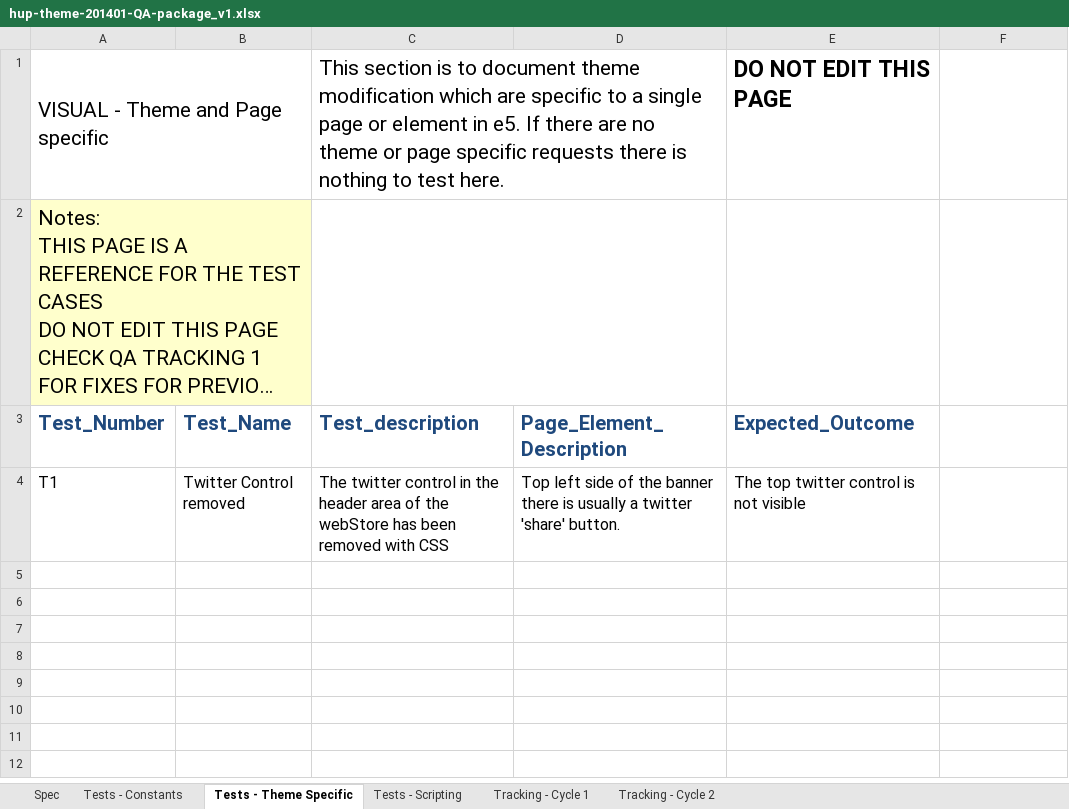
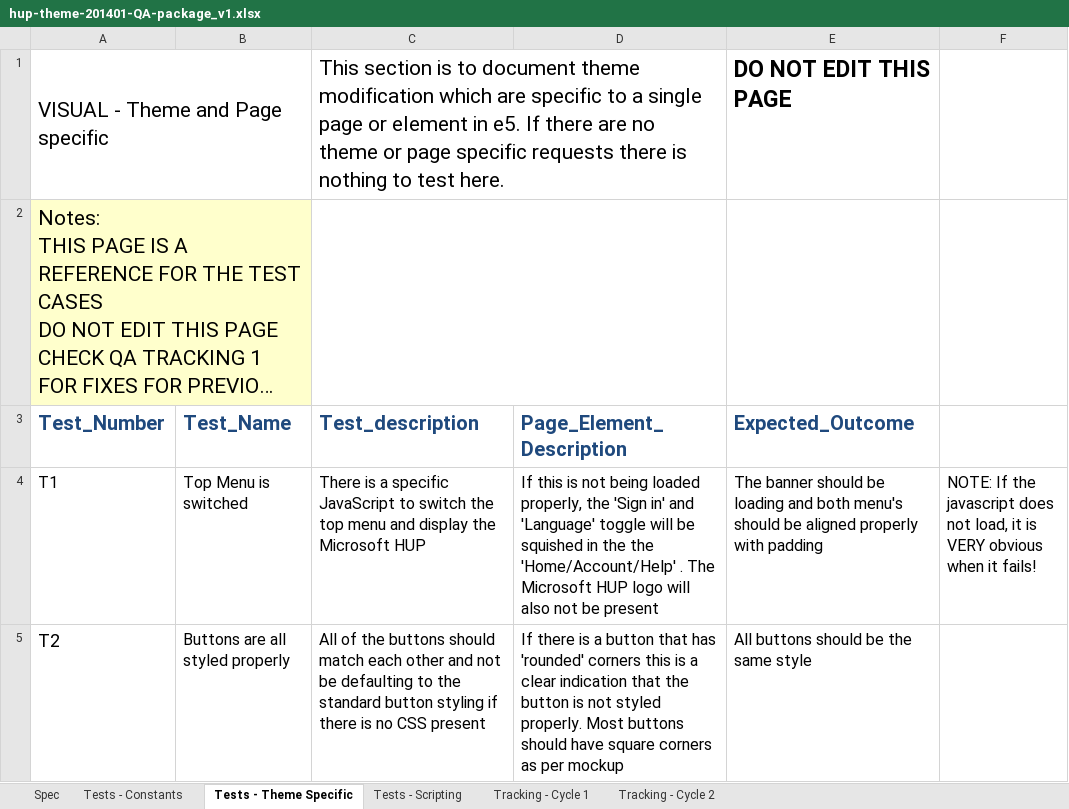
Before and after one commit to kivuto/e5huptheme, an Excel workbook: qa/hup-theme-201401-QA-package_v1.xlsx, sheet Tests - Theme Specific, drawn as a sheet; long unchanged cells end in …; values as stored, in another font and other column widths than the file's, no borders; the diff names each change by its address in the sheet, - before the commit and + after, or states it on an @@ line.

Commit message:
QA Document update

```diff
--- a/qa/hup-theme-201401-QA-package_v1.xlsx (sheet Tests - Theme Specific)
+++ b/qa/hup-theme-201401-QA-package_v1.xlsx (sheet Tests - Theme Specific)
-B4: Twitter Control removed
+B4: Top Menu is switched
-C4: The twitter control in the header area of the webStore has been removed with CSS
+C4: There is a specific JavaScript to switch the top menu and display the Microsoft HUP
-D4: Top left side of the banner there is usually a twitter 'share' button.
+D4: If this is not being loaded properly, the 'Sign in' and 'Language' toggle will be squished in the the 'Home/Account/Help' . The Microsoft HUP logo will also not be present
-E4: The top twitter control is not visible
+E4: The banner should be loading and both menu's should be aligned properly with padding
-F4: (empty)
+F4: NOTE: If the javascript does not load, it is VERY obvious when it fails!
+row 5: T2 | Buttons are all styled properly | All of the buttons should match each other and not be defaulting to the standard button styling if there is no CSS present | If there is a button that has 'rounded' corners this is a clear indication that the button is not styled properly. Most buttons should have square corners as per mockup | All buttons should be the same style
```
